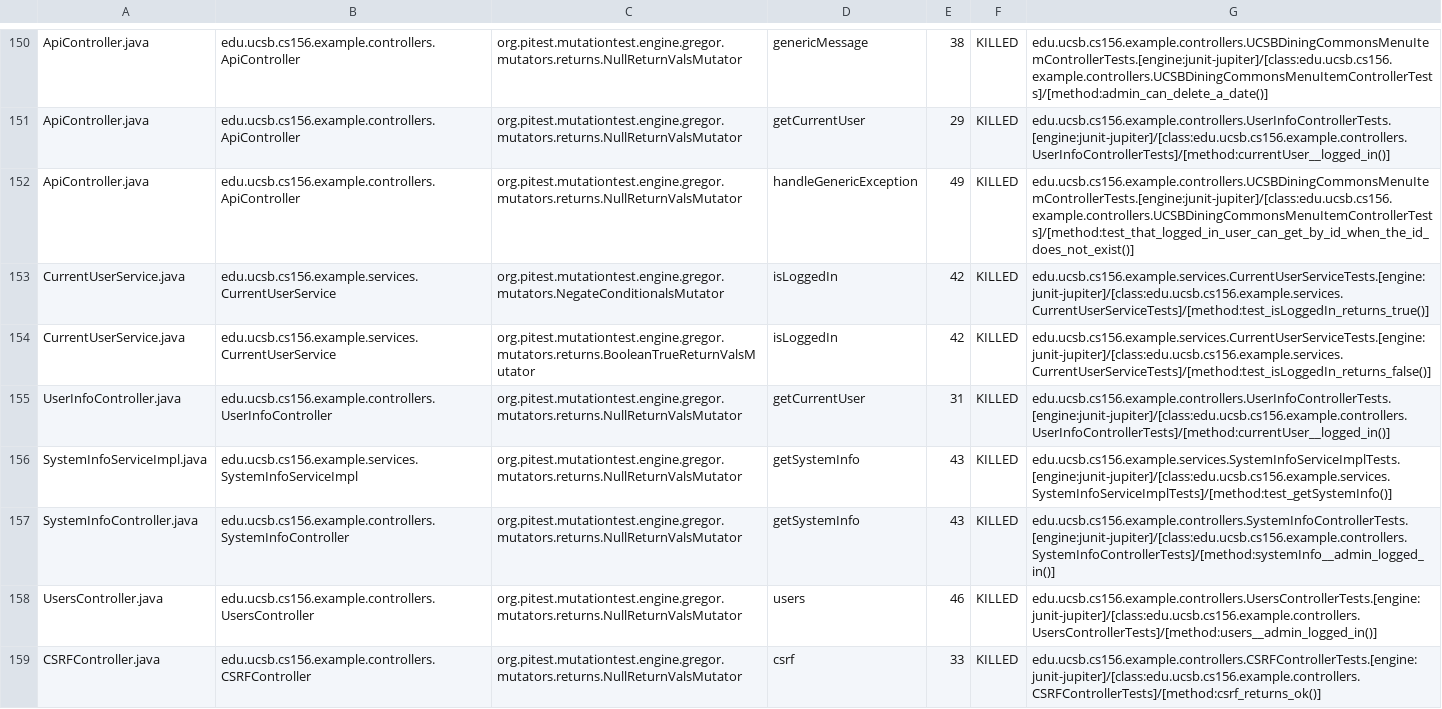
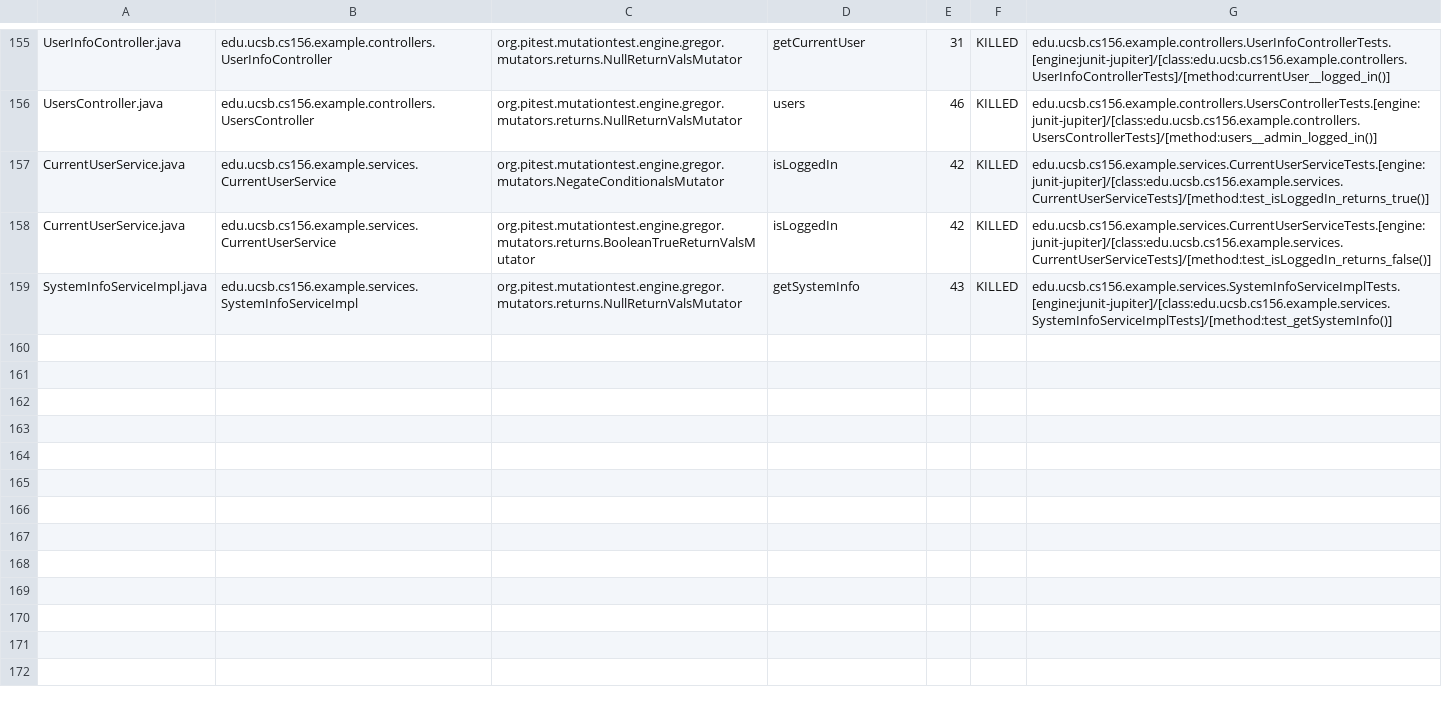
Before and after one commit to ucsb-cs156-f24/team02-f24-09, a CSV file: prs/94/pitest/mutations.csv, drawn as a sheet; only a part is shown, gaps mark what is left out; removed rows and columns are numbered as before the commit, all else as after; the diff covers the shown part only; the diff names each change by its address in the sheet, - before the commit and + after, or states it on an @@ line.

Commit message:
Deploying to gh-pages from @ ucsb-cs156-f24/team02-f24-09@7f9ad313b33f1638e69d74fd154fb6acb9f436dc 🚀

```diff
--- a/prs/94/pitest/mutations.csv
+++ b/prs/94/pitest/mutations.csv
-A155: ApiController.java
+A155: UserInfoController.java
-B155: edu.ucsb.cs156.example.controllers.ApiController
+B155: edu.ucsb.cs156.example.controllers.UserInfoController
-D155: genericMessage
+D155: getCurrentUser
-E155: 38
+E155: 31
-G155: edu.ucsb.cs156.example.controllers.UCSBDiningCommonsMenuItemControllerTests.[engine:junit-jupiter]/[class:edu.ucsb.cs156.example.controllers.UCSBDiningCommonsMenuItemControllerTests]/[method:admin_can_delete_a_date()]
+G155: edu.ucsb.cs156.example.controllers.UserInfoControllerTests.[engine:junit-jupiter]/[class:edu.ucsb.cs156.example.controllers.UserInfoControllerTests]/[method:currentUser__logged_in()]
@@ row 151 moved to row 2: ApiController.java @@
-A156: ApiController.java
+A156: UsersController.java
-B156: edu.ucsb.cs156.example.controllers.ApiController
+B156: edu.ucsb.cs156.example.controllers.UsersController
-D156: handleGenericException
+D156: users
-E156: 49
+E156: 46
-G156: edu.ucsb.cs156.example.controllers.UCSBDiningCommonsMenuItemControllerTests.[engine:junit-jupiter]/[class:edu.ucsb.cs156.example.controllers.UCSBDiningCommonsMenuItemControllerTests]/[method:test_that_logged_in_user_can_get_by_id_when_the_id_does_not_exist()]
+G156: edu.ucsb.cs156.example.controllers.UsersControllerTests.[engine:junit-jupiter]/[class:edu.ucsb.cs156.example.controllers.UsersControllerTests]/[method:users__admin_logged_in()]
-row 155: UserInfoController.java | edu.ucsb.cs156.example.controllers.UserInfoController | org.pitest.mutationtest.engine.gregor.mutators.returns.NullReturnValsMutator | getCurrentUser | 31 | KILLED | edu.ucsb.cs156.example.controllers.UserInfoControllerTests.[engine:junit-jupiter]/[class:edu.ucsb.cs156.example.controllers.UserInfoControllerTests]/[method:currentUser__logged_in()]
@@ row 157 moved to row 86: SystemInfoController.java @@
-row 158: UsersController.java | edu.ucsb.cs156.example.controllers.UsersController | org.pitest.mutationtest.engine.gregor.mutators.returns.NullReturnValsMutator | users | 46 | KILLED | edu.ucsb.cs156.example.controllers.UsersControllerTests.[engine:junit-jupiter]/[class:edu.ucsb.cs156.example.controllers.UsersControllerTests]/[method:users__admin_logged_in()]
@@ row 159 moved to row 23: CSRFController.java @@
```
Also changed, not shown: 2 added rows and 111 moved rows elsewhere in this file, 17 other files.
